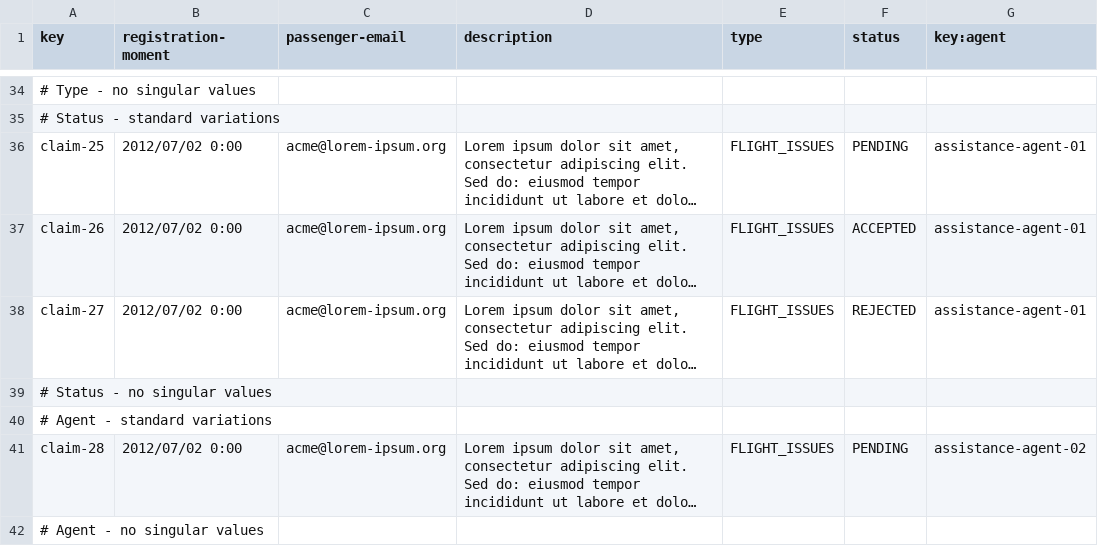
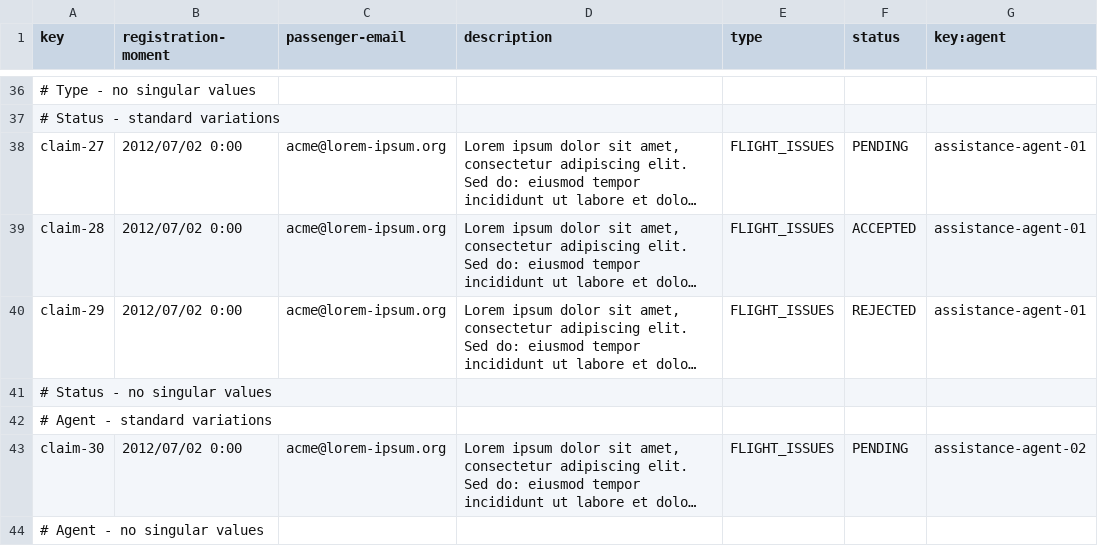
Before and after one commit to mquirosq/Acme-ANS-D04, a CSV file: src/main/resources/WEB-INF/data/sample/claim.csv, drawn as a sheet; only a part is shown, gaps mark what is left out; long unchanged cells end in …; addresses are those after the commit; the diff covers the shown part only; the diff names each change by its address in the sheet, - before the commit and + after, or states it on an @@ line.

```diff
--- a/src/main/resources/WEB-INF/data/sample/claim.csv
+++ b/src/main/resources/WEB-INF/data/sample/claim.csv
-A38 (key): claim-25
+A38 (key): claim-27
-A39 (key): claim-26
+A39 (key): claim-28
-A40 (key): claim-27
+A40 (key): claim-29
-A43 (key): claim-28
+A43 (key): claim-30
```
Also changed, not shown: 6 added rows, 4 removed rows and 16 edited cells elsewhere in this file, 2 other files.
